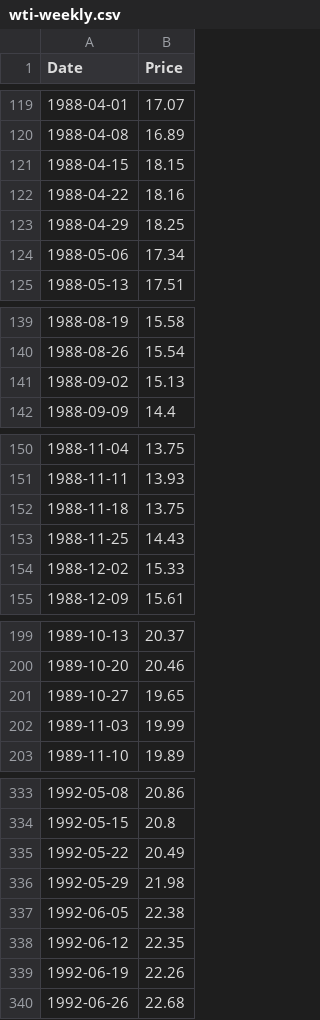
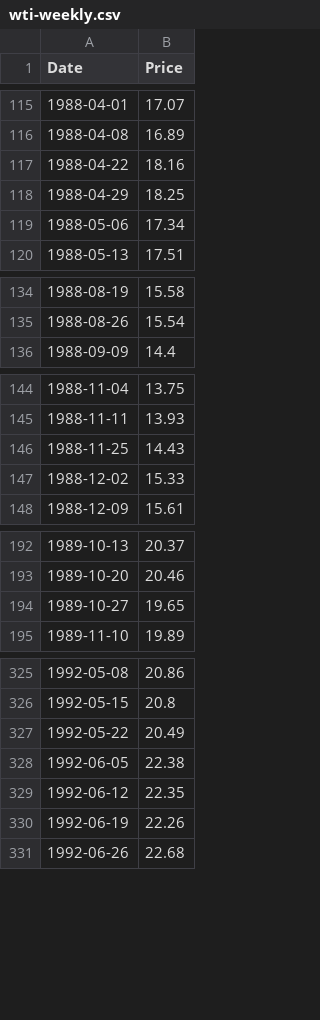
Before and after one commit to datasets/oil-prices, a CSV file: data/wti-weekly.csv, drawn as a sheet; only a part is shown, gaps mark what is left out; the diff covers the shown part only.

```diff
--- a/data/wti-weekly.csv
+++ b/data/wti-weekly.csv
@@ -120,3 +116,2 @@ Date,Price
 1988-04-08,16.89
-1988-04-15,18.15
 1988-04-22,18.16
@@ -140,3 +135,2 @@ Date,Price
 1988-08-26,15.54
-1988-09-02,15.13
 1988-09-09,14.4
@@ -151,3 +145,2 @@ Date,Price
 1988-11-11,13.93
-1988-11-18,13.75
 1988-11-25,14.43
@@ -201,3 +194,2 @@ Date,Price
 1989-10-27,19.65
-1989-11-03,19.99
 1989-11-10,19.89
@@ -335,3 +327,2 @@ Date,Price
 1992-05-22,20.49
-1992-05-29,21.98
 1992-06-05,22.38
```
Also changed, not shown: 1 added row and 16 removed rows elsewhere in this file, data/brent-weekly.csv, 3 other files.
